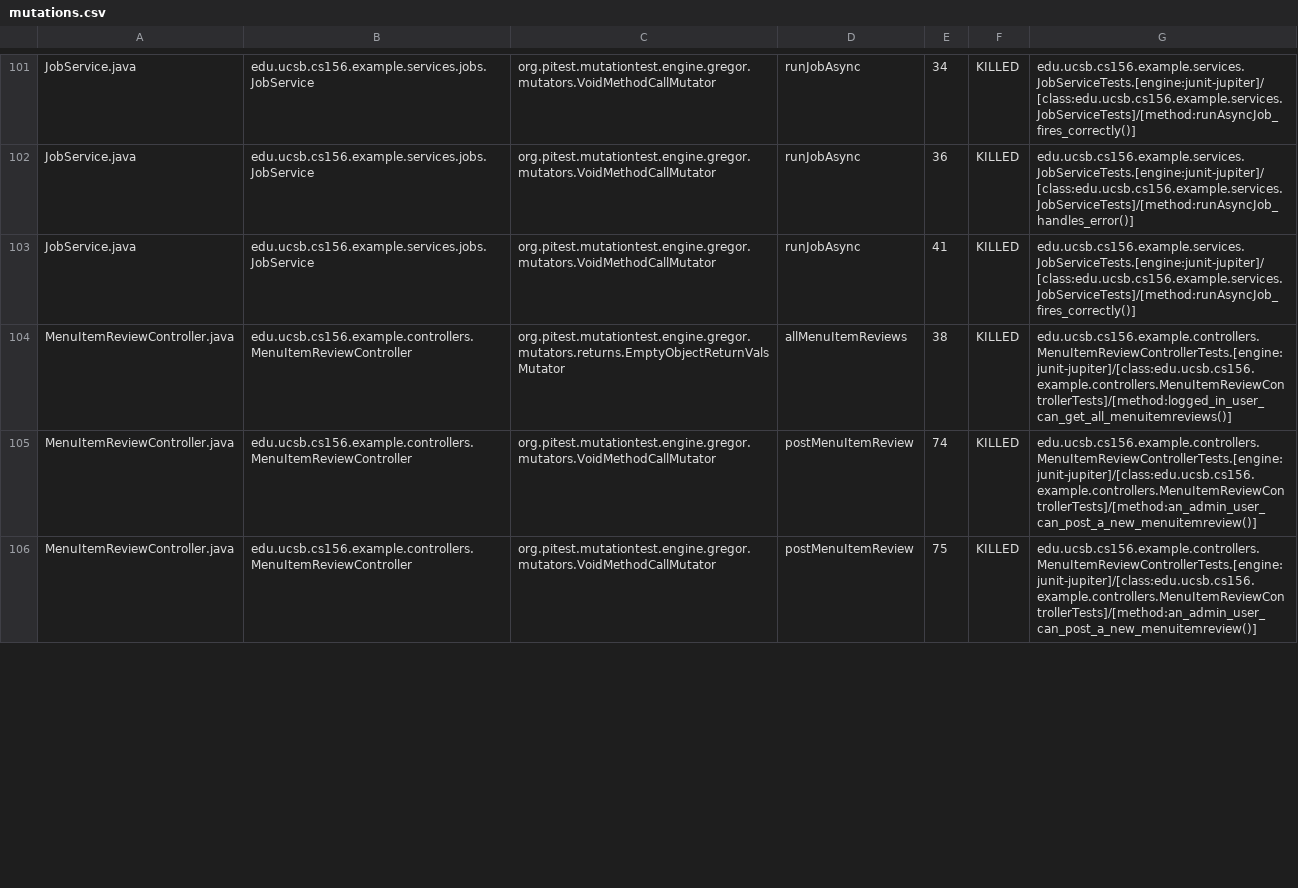
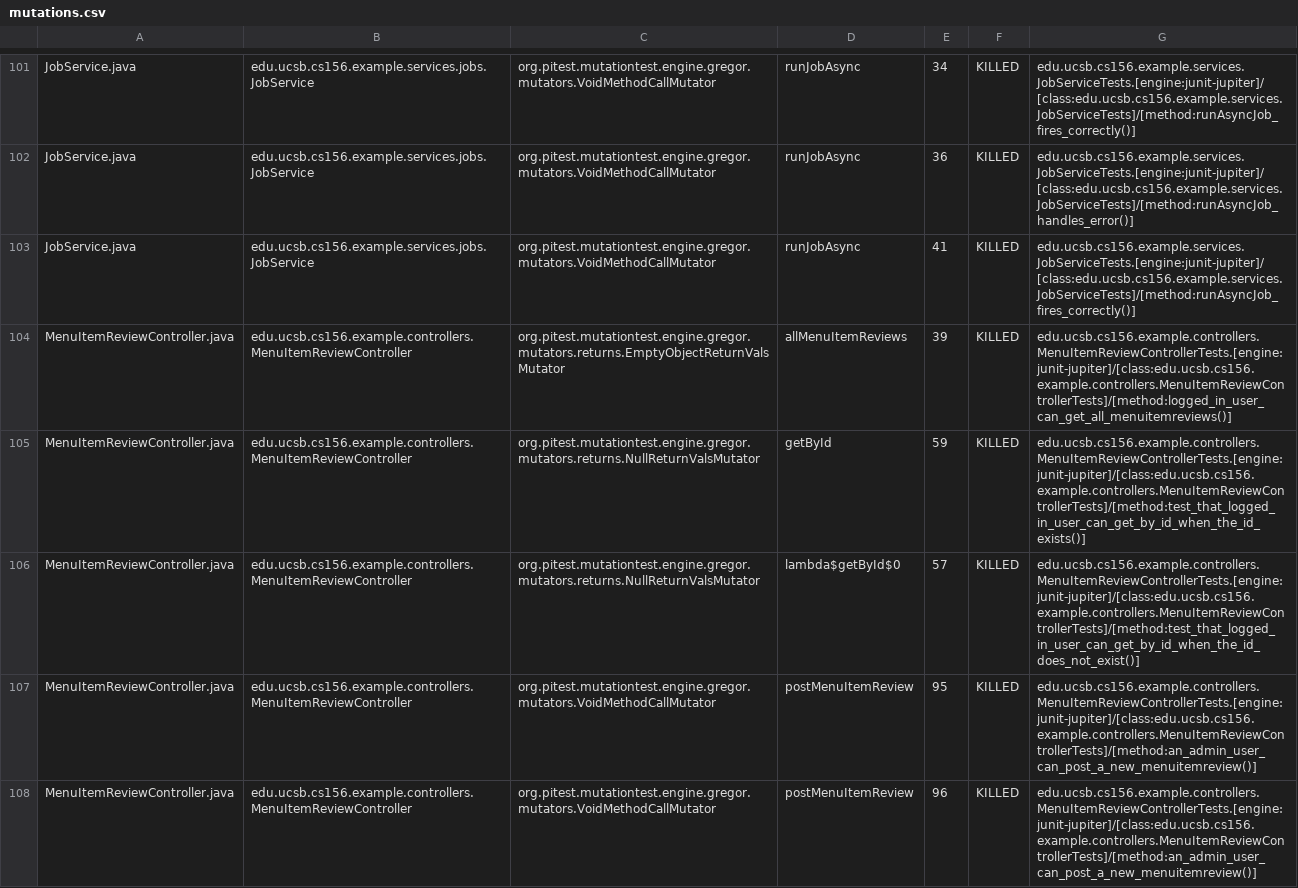
Before and after one commit to ucsb-cs156-f26/team01-f26-06, a CSV file: pitest/mutations.csv, drawn as a sheet; only a part is shown, gaps mark what is left out; the diff covers the shown part only.

Commit message:
Deploying to gh-pages from @ ucsb-cs156-f26/team01-f26-06@a5452cd9b2e520718fceab510a064e45a3cc8878 🚀

```diff
--- a/pitest/mutations.csv
+++ b/pitest/mutations.csv
@@ -103,4 +103,6 @@ JobService.java,edu.ucsb.cs156.example.services.jobs.JobService,org.pitest.mutat
 JobService.java,edu.ucsb.cs156.example.services.jobs.JobService,org.pitest.mutationtest.engine.gregor.mutators.VoidMethodCallMutator,runJobAsync,41,KILLED,edu.ucsb.cs156.example.services.JobServiceTests.[engine:junit-jupiter]/[class:edu.ucsb.cs156.example.services.JobServiceTests]/[method:runAsyncJob_fires_correctly()]
-MenuItemReviewController.java,edu.ucsb.cs156.example.controllers.MenuItemReviewController,org.pitest.mutationtest.engine.gregor.mutators.returns.EmptyObjectReturnValsMutator,allMenuItemReviews,38,KILLED,edu.ucsb.cs156.example.controllers.MenuItemReviewControllerTests.[engine:junit-jupiter]/[class:edu.ucsb.cs156.example.controllers.MenuItemReviewControllerTests]/[method:logged_in_user_can_get_all_menuitemreviews()]
-MenuItemReviewController.java,edu.ucsb.cs156.example.controllers.MenuItemReviewController,org.pitest.mutationtest.engine.gregor.mutators.VoidMethodCallMutator,postMenuItemReview,74,KILLED,edu.ucsb.cs156.example.controllers.MenuItemReviewControllerTests.[engine:junit-jupiter]/[class:edu.ucsb.cs156.example.controllers.MenuItemReviewControllerTests]/[method:an_admin_user_can_post_a_new_menuitemreview()]
-MenuItemReviewController.java,edu.ucsb.cs156.example.controllers.MenuItemReviewController,org.pitest.mutationtest.engine.gregor.mutators.VoidMethodCallMutator,postMenuItemReview,75,KILLED,edu.ucsb.cs156.example.controllers.MenuItemReviewControllerTests.[engine:junit-jupiter]/[class:edu.ucsb.cs156.example.controllers.MenuItemReviewControllerTests]/[method:an_admin_user_can_post_a_new_menuitemreview()]
+MenuItemReviewController.java,edu.ucsb.cs156.example.controllers.MenuItemReviewController,org.pitest.mutationtest.engine.gregor.mutators.returns.EmptyObjectReturnValsMutator,allMenuItemReviews,39,KILLED,edu.ucsb.cs156.example.controllers.MenuItemReviewControllerTests.[engine:junit-jupiter]/[class:edu.ucsb.cs156.example.controllers.MenuItemReviewControllerTests]/[method:logged_in_user_can_get_all_menuitemreviews()]
+MenuItemReviewController.java,edu.ucsb.cs156.example.controllers.MenuItemReviewController,org.pitest.mutationtest.engine.gregor.mutators.returns.NullReturnValsMutator,getById,59,KILLED,edu.ucsb.cs156.example.controllers.MenuItemReviewControllerTests.[engine:junit-jupiter]/[class:edu.ucsb.cs156.example.controllers.MenuItemReviewControllerTests]/[method:test_that_logged_in_user_can_get_by_id_when_the_id_exists()]
+MenuItemReviewController.java,edu.ucsb.cs156.example.controllers.MenuItemReviewController,org.pitest.mutationtest.engine.gregor.mutators.returns.NullReturnValsMutator,lambda$getById$0,57,KILLED,edu.ucsb.cs156.example.controllers.MenuItemReviewControllerTests.[engine:junit-jupiter]/[class:edu.ucsb.cs156.example.controllers.MenuItemReviewControllerTests]/[method:test_that_logged_in_user_can_get_by_id_when_the_id_does_not_exist()]
+MenuItemReviewController.java,edu.ucsb.cs156.example.controllers.MenuItemReviewController,org.pitest.mutationtest.engine.gregor.mutators.VoidMethodCallMutator,postMenuItemReview,95,KILLED,edu.ucsb.cs156.example.controllers.MenuItemReviewControllerTests.[engine:junit-jupiter]/[class:edu.ucsb.cs156.example.controllers.MenuItemReviewControllerTests]/[method:an_admin_user_can_post_a_new_menuitemreview()]
+MenuItemReviewController.java,edu.ucsb.cs156.example.controllers.MenuItemReviewController,org.pitest.mutationtest.engine.gregor.mutators.VoidMethodCallMutator,postMenuItemReview,96,KILLED,edu.ucsb.cs156.example.controllers.MenuItemReviewControllerTests.[engine:junit-jupiter]/[class:edu.ucsb.cs156.example.controllers.MenuItemReviewControllerTests]/[method:an_admin_user_can_post_a_new_menuitemreview()]
```
Also changed, not shown: 4 edited cells elsewhere in this file, 21 other files.
